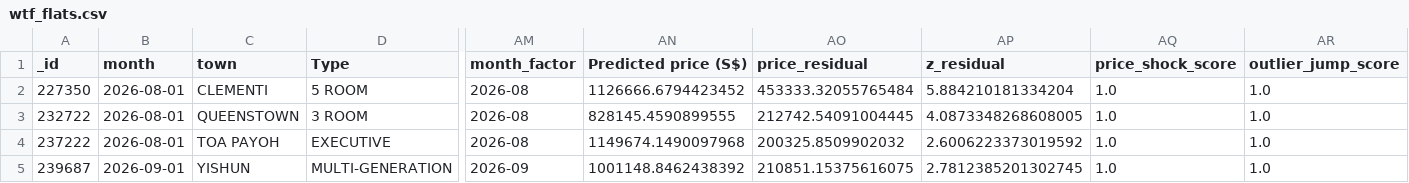
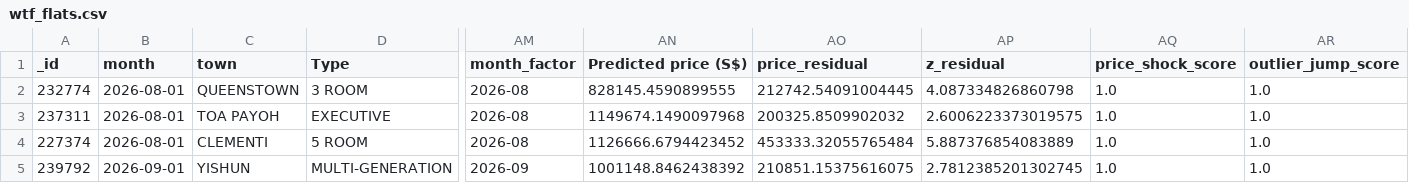
Before and after one commit to wongpeiting/alamak-flats, a CSV file: wtf_flats.csv, drawn as a sheet; only a part is shown, gaps mark what is left out; removed rows and columns are numbered as before the commit, all else as after; rows hold the shown columns only; the diff names each change by its address in the sheet, - before the commit and + after, or states it on an @@ line.

```diff
--- a/wtf_flats.csv
+++ b/wtf_flats.csv
-row 2: 227350 | 2026-08-01 | CLEMENTI | 5 ROOM | 2026-08 | 1126666.6794423452 | 453333.32055765484 | 5.884210181334204 | 1.0 | 1.0
-A2 (_id): 232722
+A2 (_id): 232774
-AP2 (z_residual): 4.0873348268608005
+AP2 (z_residual): 4.087334826860798
-A3 (_id): 237222
+A3 (_id): 237311
-AP3 (z_residual): 2.6006223373019592
+AP3 (z_residual): 2.6006223373019575
+row 4: 227374 | 2026-08-01 | CLEMENTI | 5 ROOM | 2026-08 | 1126666.6794423452 | 453333.32055765484 | 5.887376854083889 | 1.0 | 1.0
-A5 (_id): 239687
+A5 (_id): 239792
```
Also changed, not shown: 1 other file.
